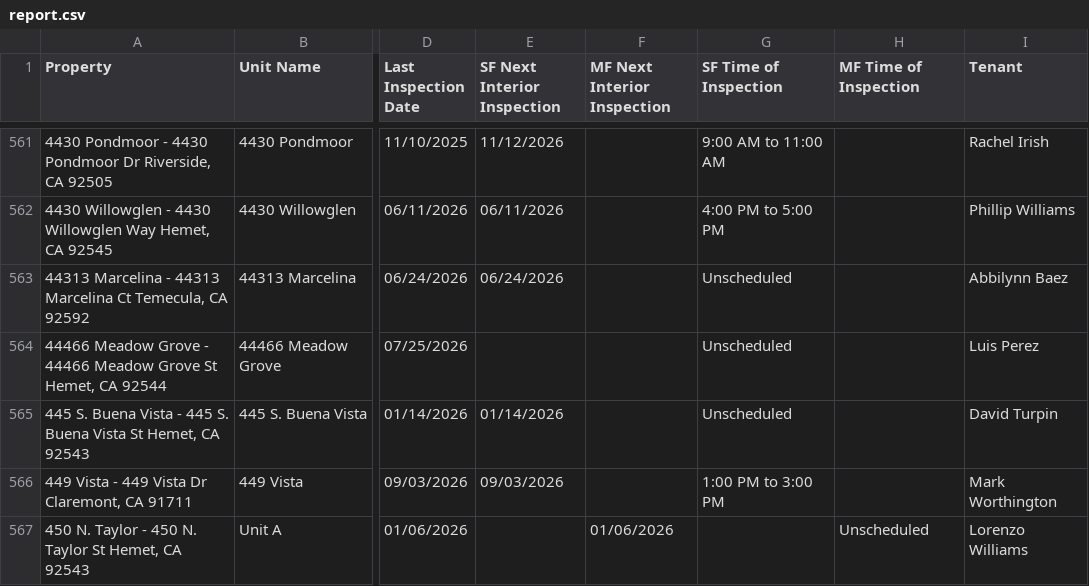
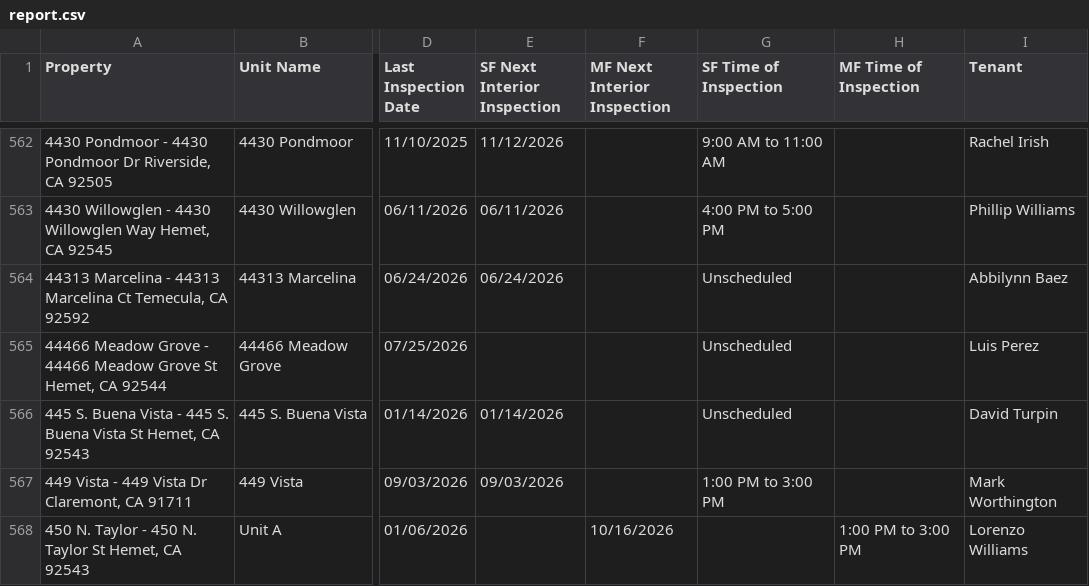
Before and after one commit to ryconn-pm/inspection-portal, a CSV file: data/report.csv, drawn as a sheet; only a part is shown, gaps mark what is left out; addresses are those after the commit; the diff covers the shown part only; the diff names each change by its address in the sheet, - before the commit and + after, or states it on an @@ line.

Commit message:
Auto-update inspection report

```diff
--- a/data/report.csv
+++ b/data/report.csv
-F568 (MF Next Interior Inspection): 01/06/2026
+F568 (MF Next Interior Inspection): 10/16/2026
-H568 (MF Time of Inspection): Unscheduled
+H568 (MF Time of Inspection): 1:00 PM to 3:00 PM
```
Also changed, not shown: 1 added row and 21 edited cells elsewhere in this file.
